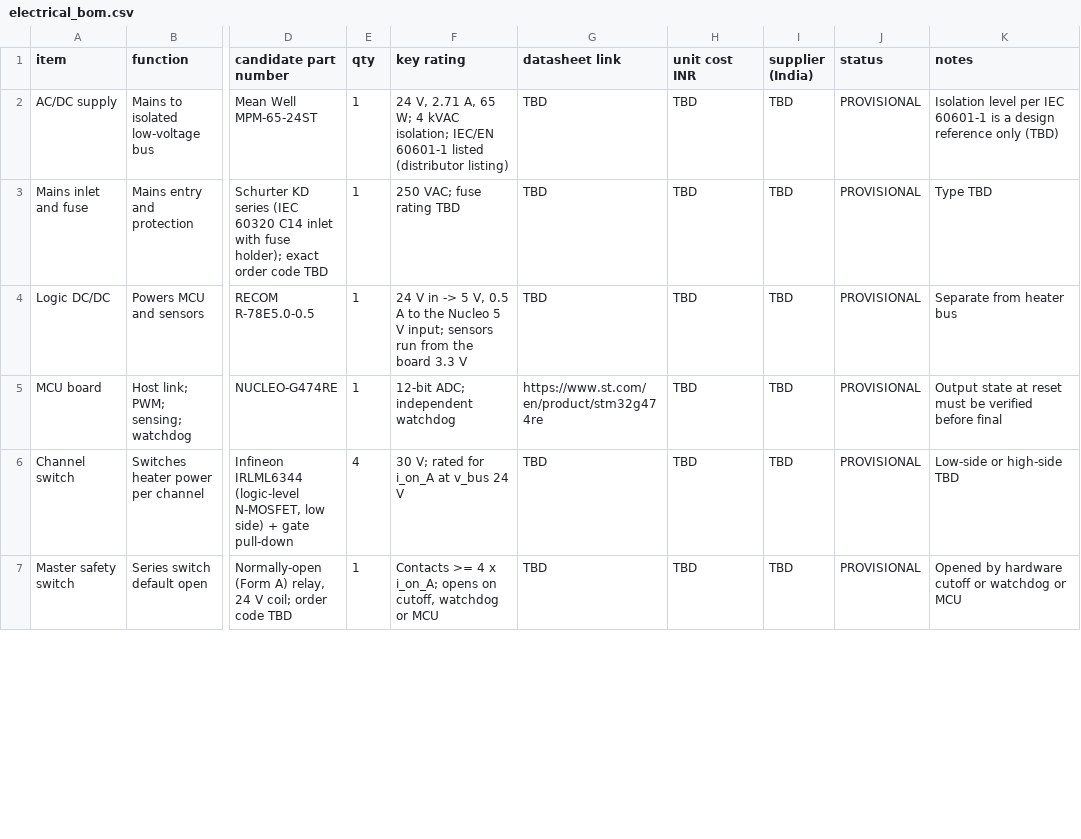
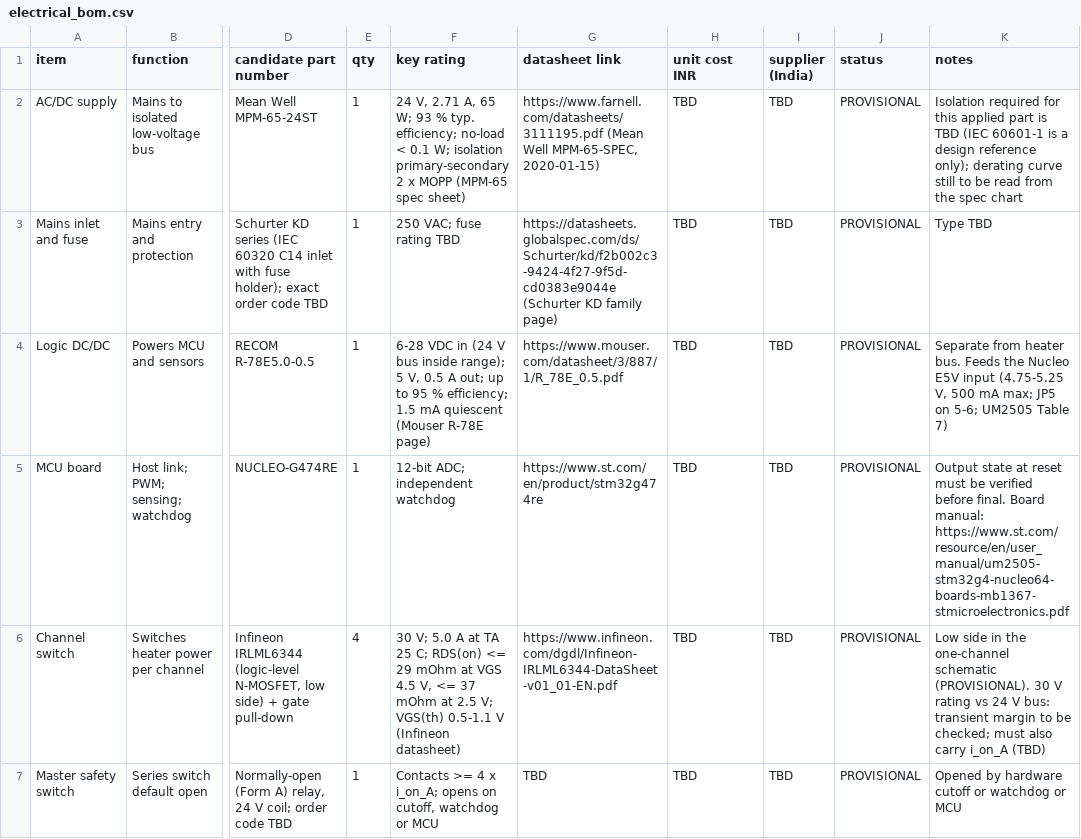
Before and after one commit to shreehannayak/neram-thermal-digital-twin, a CSV file: hardware/bom/electrical_bom.csv, drawn as a sheet; only a part is shown, gaps mark what is left out; the diff covers the shown part only; the diff names each change by its address in the sheet, - before the commit and + after, or states it on an @@ line.

Commit message:
Hardware: diagrams, one-channel schematic, sourced BOM links; licence text; checklist dry run
- hardware/diagrams: regenerated (.drawio + .png from make_diagrams.py); Python fallback instead of Simulink,
  no overlapping labels, supply/bus from the BOM, threshold ordering on the safety diagram.
- hardware/schematics: one-channel schematic (master switch, fuse, low-side switch with gate pull-down, current
  sense, NTC dividers, presence, layer-1 cutoff latch with manual reset). PROVISIONAL topology, values TBD.
- BOM: datasheet links read 18 Oct; sensor row fixed (TDK NTC had the MAX31875 link and price); costs still TBD.
- Power budget / power architecture / feasibility synced; non-claims extended.
- LICENSE-CAD-DOCS: full CC BY 4.0 legal code. CITATION.cff: given names. cad/README.md (interim).
- docs/SUBMISSION_DRYRUN_2026-10-18.md; AUDIT_TRAIL section 14; Pillow pinned.

```diff
--- a/hardware/bom/electrical_bom.csv
+++ b/hardware/bom/electrical_bom.csv
-F2 (key rating): …65 W; 4 kVAC isolation; IEC/EN 60601-1 listed (distributor listing)
+F2 (key rating): …65 W; 93 % typ. efficiency; no-load < 0.1 W; isolation primary-secondary 2 x MOPP (MPM-65 spec sheet)
-G2 (datasheet link): TBD
+G2 (datasheet link): https://www.farnell.com/datasheets/3111195.pdf (Mean Well MPM-65-SPEC, 2020-01-15)
-K2 (notes): Isolation level per IEC 60601-1 is a design reference only (TBD)
+K2 (notes): Isolation required for this applied part is TBD (IEC 60601-1 is a design reference only); derating curve still to be read from the spec chart
-G3 (datasheet link): TBD
+G3 (datasheet link): https://datasheets.globalspec.com/ds/Schurter/kd/f2b002c3-9424-4f27-9f5d-cd0383e9044e (Schurter KD family page)
-F4 (key rating): 24 V in -> 5 V, 0.5 A to the Nucleo 5 V input; sensors run from the board 3.3 V
+F4 (key rating): 6-28 VDC in (24 V bus inside range); 5 V, 0.5 A out; up to 95 % efficiency; 1.5 mA quiescent (Mouser R-78E page)
-G4 (datasheet link): TBD
+G4 (datasheet link): https://www.mouser.com/datasheet/3/887/1/R_78E_0.5.pdf
-K4 (notes): …from heater bus
+K4 (notes): …from heater bus. Feeds the Nucleo E5V input (4.75-5.25 V, 500 mA max; JP5 on 5-6; UM2505 Table 7)
-K5 (notes): …verified before final
+K5 (notes): …verified before final. Board manual: https://www.st.com/resource/en/user_manual/um2505-stm32g4-nucleo64-boards-mb1367-stmicroelectronics.pdf
-F6 (key rating): 30 V; rated for i_on_A at v_bus 24 V
+F6 (key rating): 30 V; 5.0 A at TA 25 C; RDS(on) <= 29 mOhm at VGS 4.5 V, <= 37 mOhm at 2.5 V; VGS(th) 0.5-1.1 V (Infineon datasheet)
-G6 (datasheet link): TBD
+G6 (datasheet link): https://www.infineon.com/dgdl/Infineon-IRLML6344-DataSheet-v01_01-EN.pdf
-K6 (notes): Low-side or high-side TBD
+K6 (notes): Low side in the one-channel schematic (PROVISIONAL). 30 V rating vs 24 V bus: transient margin to be checked; must also carry i_on_A (TBD)
```
Also changed, not shown: 16 edited cells elsewhere in this file, hardware/comparisons/mcu_comparison.csv, hardware/comparisons/sensor_comparison.csv, 24 other files.
